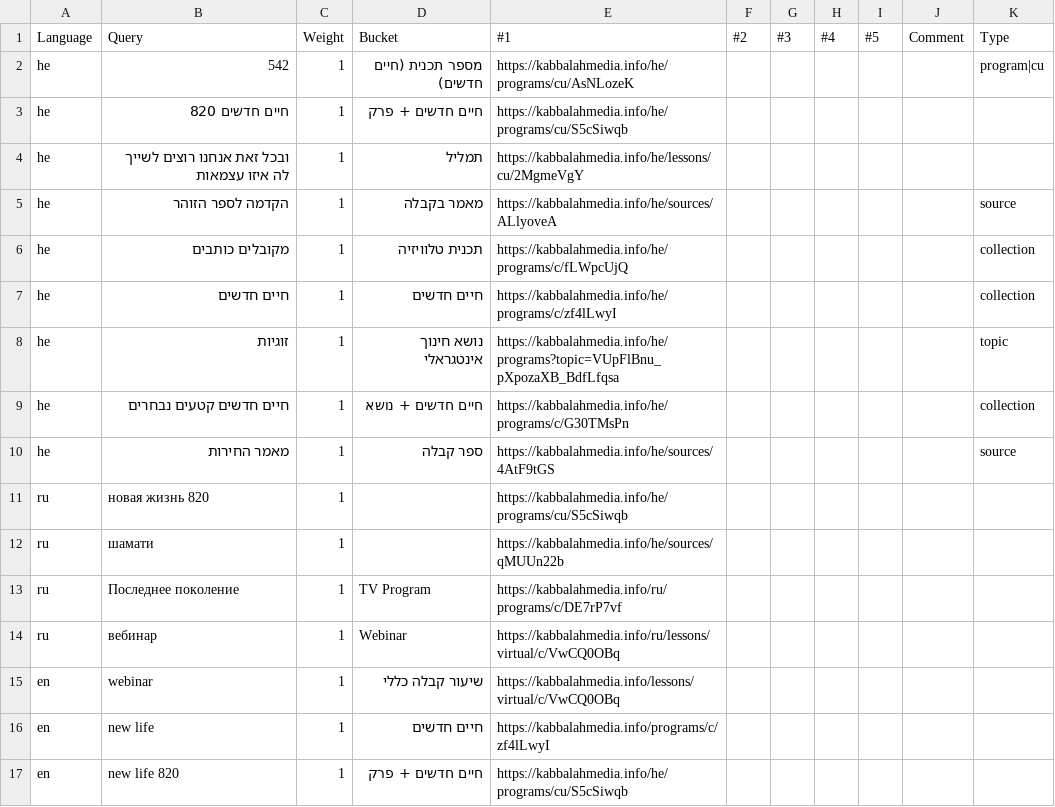
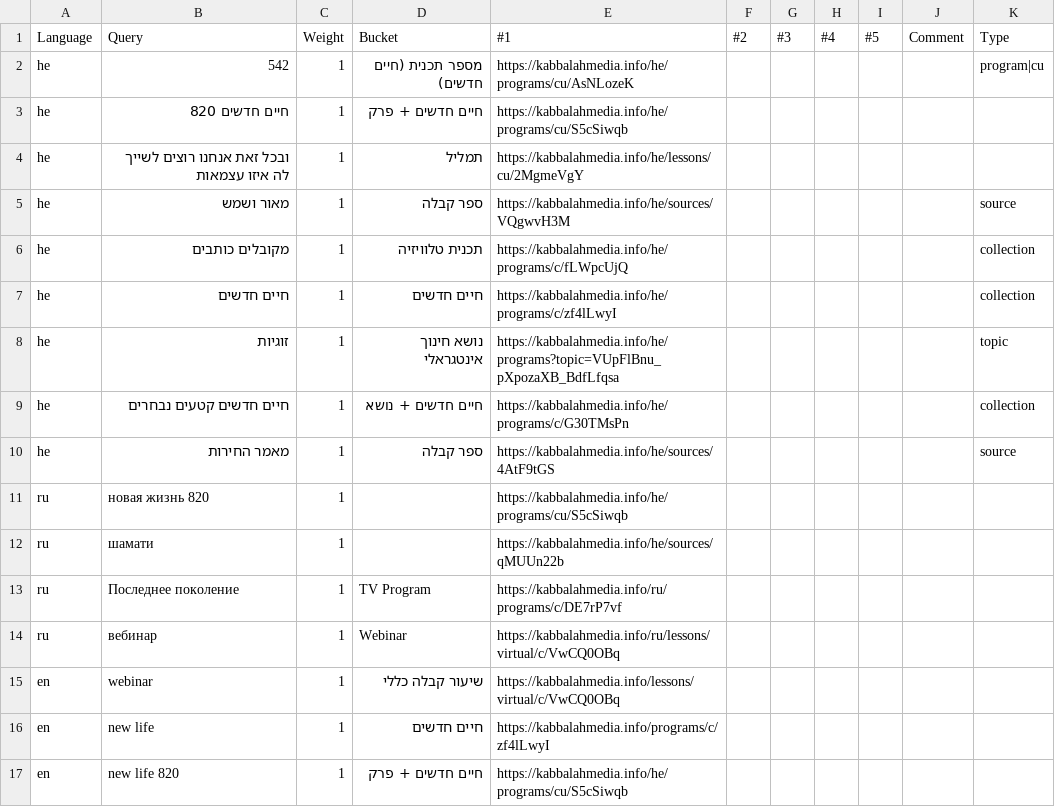
Before and after one commit to Bnei-Baruch/archive-backend, a CSV file: search/data/sanity.csv, drawn as a sheet.

Commit message:
change source in sanity.csv

```diff
--- a/search/data/sanity.csv
+++ b/search/data/sanity.csv
@@ -4,3 +4,3 @@ he,חיים חדשים 820,1,חיים חדשים + פרק,https://kabbalahmedia.
 he,ובכל זאת אנחנו רוצים לשייך לה איזו עצמאות,1,תמליל,https://kabbalahmedia.info/he/lessons/cu/2MgmeVgY,,,,,,
-he,הקדמה לספר הזוהר,1,מאמר בקבלה,https://kabbalahmedia.info/he/sources/ALlyoveA,,,,,,source
+he,מאור ושמש,1,ספר קבלה,https://kabbalahmedia.info/he/sources/VQgwvH3M,,,,,,source
 he,מקובלים כותבים,1,תכנית טלוויזיה,https://kabbalahmedia.info/he/programs/c/fLWpcUjQ,,,,,,collection
```
